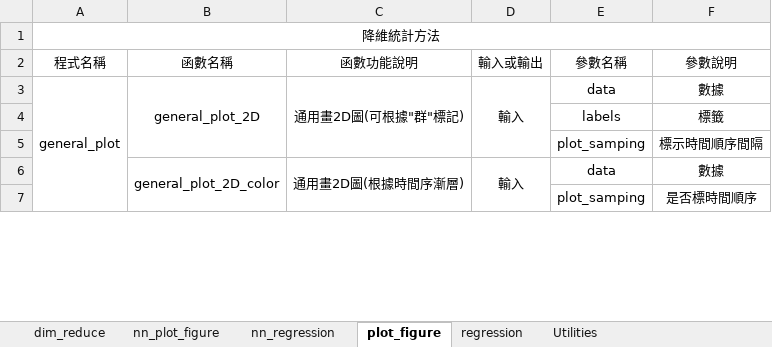
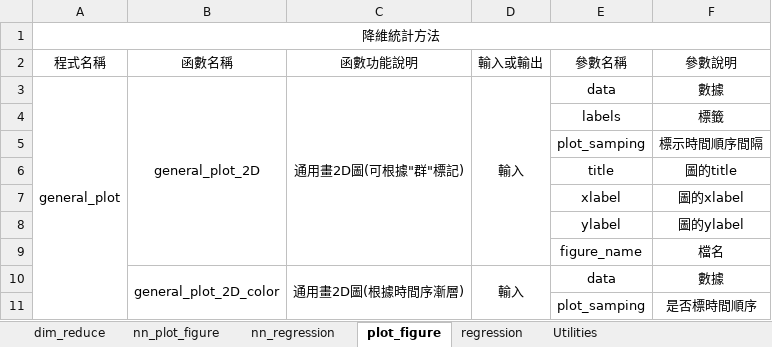
Before and after one commit to charlie-eja/2EH, an Excel workbook: code_introduction.xlsx, sheet plot_figure, drawn as a sheet; only a part is shown; values as stored, in another font and other column widths than the file's, no borders; the diff names each change by its address in the sheet, - before the commit and + after, or states it on an @@ line.

```diff
--- a/code_introduction.xlsx (sheet plot_figure)
+++ b/code_introduction.xlsx (sheet plot_figure)
+row 6:  |  |  |  | title | 圖的title
+row 7:  |  |  |  | xlabel | 圖的xlabel
+row 8:  |  |  |  | ylabel | 圖的ylabel
+row 9:  |  |  |  | figure_name | 檔名
```
Also changed, not shown: sheet Utilities, 10 other files.
